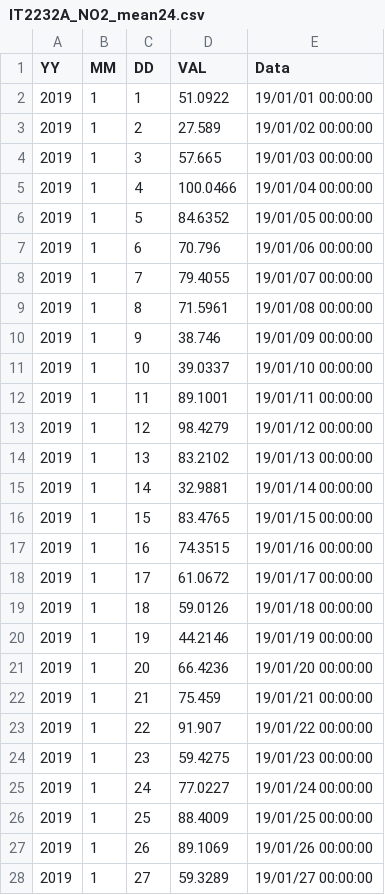
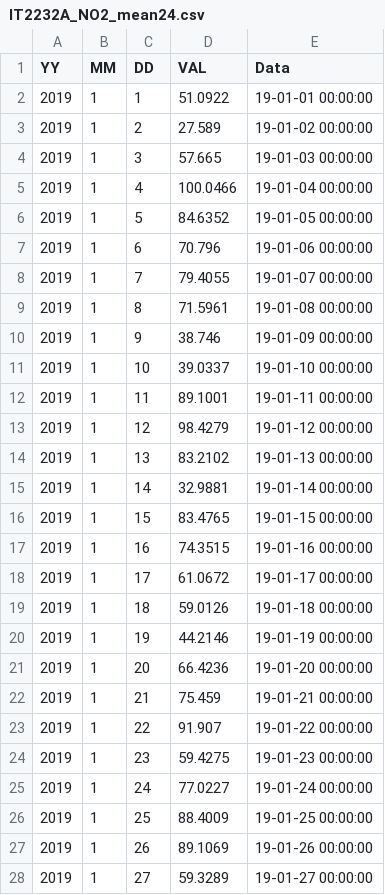
Before and after one commit to claudiocarnevale/prova_dati, a CSV file: IT2232A_NO2_mean24.csv, drawn as a sheet; only a part is shown; the diff covers the shown part only.

Commit message:
Add files via upload

```diff
--- a/IT2232A_NO2_mean24.csv
+++ b/IT2232A_NO2_mean24.csv
@@ -1,28 +1,28 @@
 YY,MM,DD,VAL,Data
-2019,1,1,51.0922,19/01/01 00:00:00
-2019,1,2,27.589,19/01/02 00:00:00
-2019,1,3,57.665,19/01/03 00:00:00
-2019,1,4,100.0466,19/01/04 00:00:00
-2019,1,5,84.6352,19/01/05 00:00:00
-2019,1,6,70.796,19/01/06 00:00:00
-2019,1,7,79.4055,19/01/07 00:00:00
-2019,1,8,71.5961,19/01/08 00:00:00
-2019,1,9,38.746,19/01/09 00:00:00
-2019,1,10,39.0337,19/01/10 00:00:00
-2019,1,11,89.1001,19/01/11 00:00:00
-2019,1,12,98.4279,19/01/12 00:00:00
-2019,1,13,83.2102,19/01/13 00:00:00
-2019,1,14,32.9881,19/01/14 00:00:00
-2019,1,15,83.4765,19/01/15 00:00:00
-2019,1,16,74.3515,19/01/16 00:00:00
-2019,1,17,61.0672,19/01/17 00:00:00
-2019,1,18,59.0126,19/01/18 00:00:00
-2019,1,19,44.2146,19/01/19 00:00:00
-2019,1,20,66.4236,19/01/20 00:00:00
-2019,1,21,75.459,19/01/21 00:00:00
-2019,1,22,91.907,19/01/22 00:00:00
-2019,1,23,59.4275,19/01/23 00:00:00
-2019,1,24,77.0227,19/01/24 00:00:00
-2019,1,25,88.4009,19/01/25 00:00:00
-2019,1,26,89.1069,19/01/26 00:00:00
-2019,1,27,59.3289,19/01/27 00:00:00
+2019,1,1,51.0922,19-01-01 00:00:00
+2019,1,2,27.589,19-01-02 00:00:00
+2019,1,3,57.665,19-01-03 00:00:00
+2019,1,4,100.0466,19-01-04 00:00:00
+2019,1,5,84.6352,19-01-05 00:00:00
+2019,1,6,70.796,19-01-06 00:00:00
+2019,1,7,79.4055,19-01-07 00:00:00
+2019,1,8,71.5961,19-01-08 00:00:00
+2019,1,9,38.746,19-01-09 00:00:00
+2019,1,10,39.0337,19-01-10 00:00:00
+2019,1,11,89.1001,19-01-11 00:00:00
+2019,1,12,98.4279,19-01-12 00:00:00
+2019,1,13,83.2102,19-01-13 00:00:00
+2019,1,14,32.9881,19-01-14 00:00:00
+2019,1,15,83.4765,19-01-15 00:00:00
+2019,1,16,74.3515,19-01-16 00:00:00
+2019,1,17,61.0672,19-01-17 00:00:00
+2019,1,18,59.0126,19-01-18 00:00:00
+2019,1,19,44.2146,19-01-19 00:00:00
+2019,1,20,66.4236,19-01-20 00:00:00
+2019,1,21,75.459,19-01-21 00:00:00
+2019,1,22,91.907,19-01-22 00:00:00
+2019,1,23,59.4275,19-01-23 00:00:00
+2019,1,24,77.0227,19-01-24 00:00:00
+2019,1,25,88.4009,19-01-25 00:00:00
+2019,1,26,89.1069,19-01-26 00:00:00
+2019,1,27,59.3289,19-01-27 00:00:00
```
Also changed, not shown: 4 edited cells elsewhere in this file.
